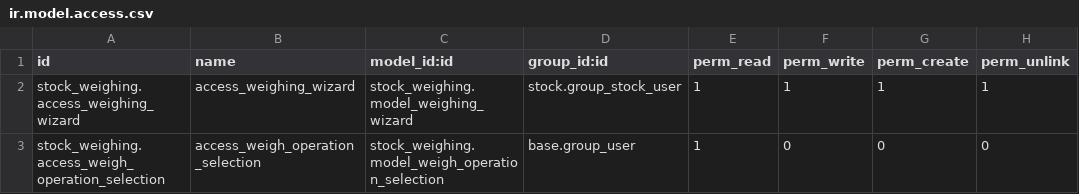
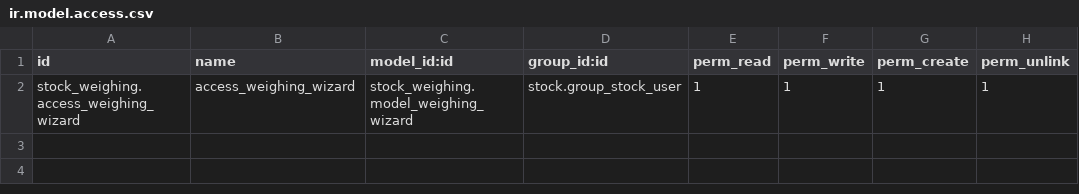
Before and after one commit to OCA/stock-weighing, a CSV file: stock_weighing/security/ir.model.access.csv, drawn as a sheet.

Commit message:
[MIG] stock_weighing: Migration to 18.0
TT54358

```diff
--- a/stock_weighing/security/ir.model.access.csv
+++ b/stock_weighing/security/ir.model.access.csv
@@ -2,2 +2 @@ id,name,model_id:id,group_id:id,perm_read,perm_write,perm_create,perm_unlink
 stock_weighing.access_weighing_wizard,access_weighing_wizard,stock_weighing.model_weighing_wizard,stock.group_stock_user,1,1,1,1
-stock_weighing.access_weigh_operation_selection,access_weigh_operation_selection,stock_weighing.model_weigh_operation_selection,base.group_user,1,0,0,0
```
Also changed, not shown: 27 other files.
